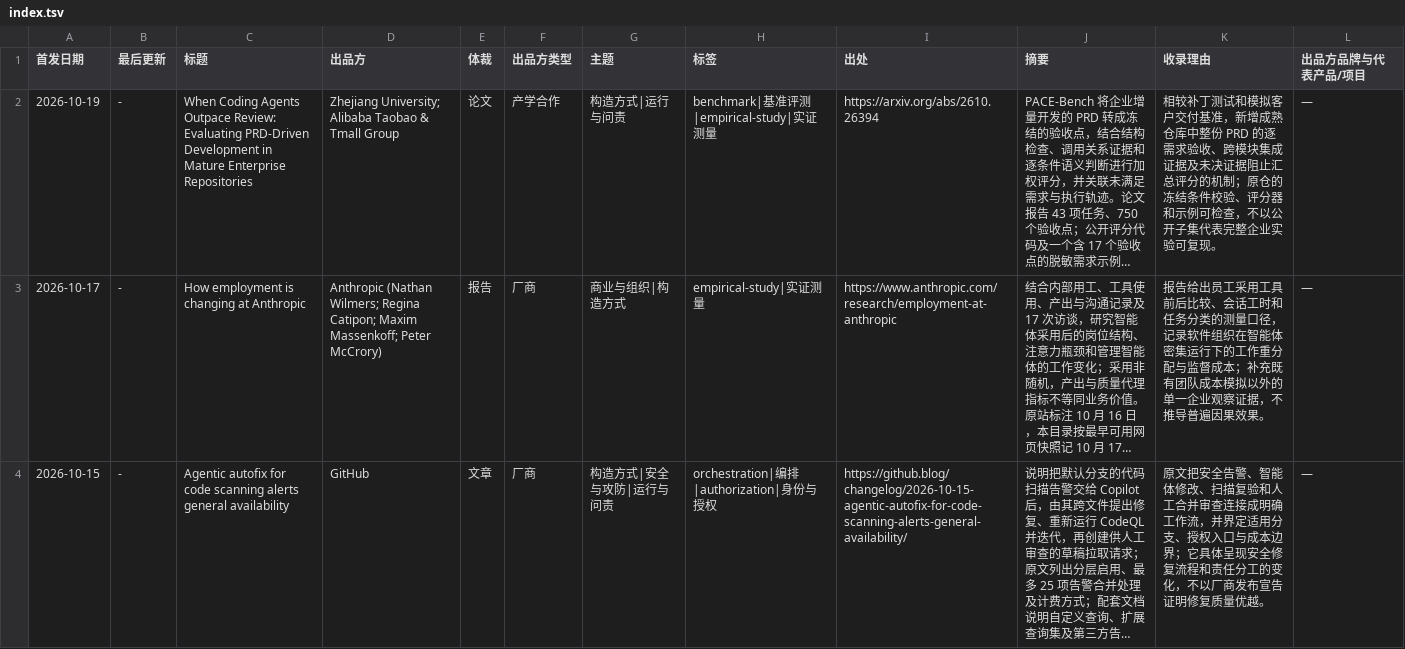
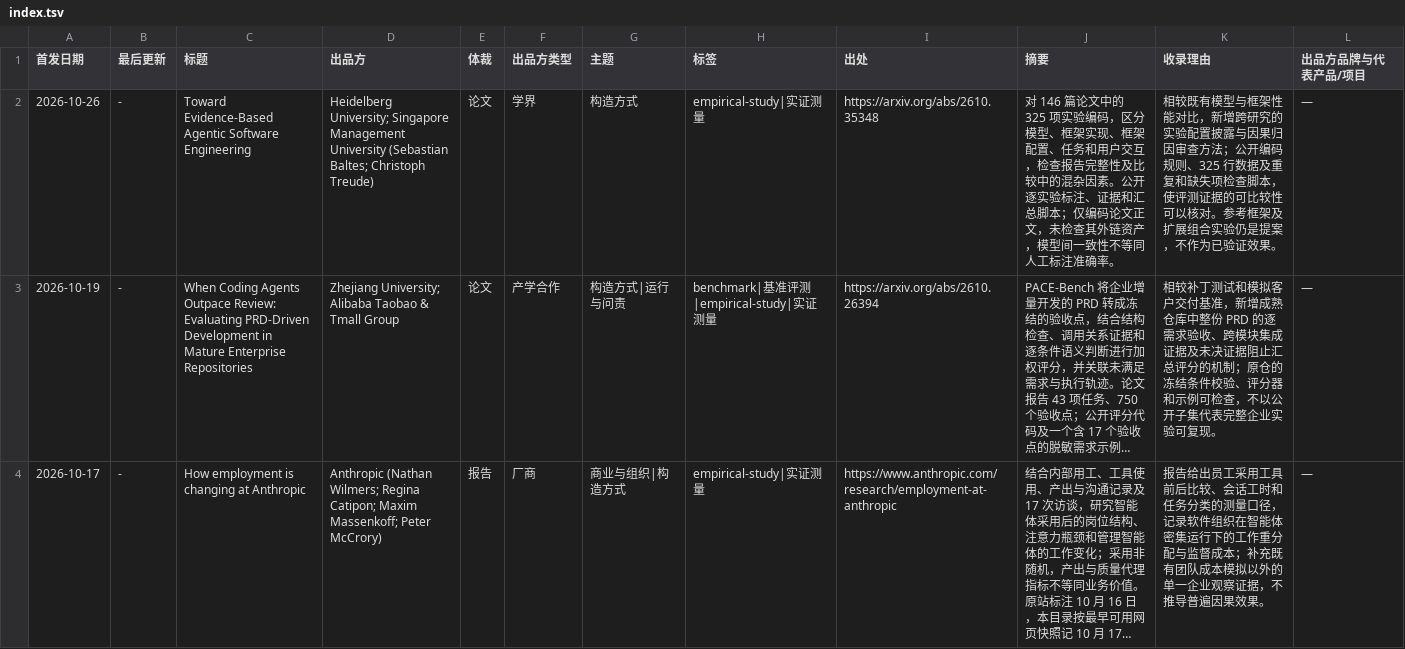
Before and after one commit to nesnilnehc/ai-era-software, a TSV file: index.tsv, drawn as a sheet; only a part is shown; the shorter side is filled out with more unchanged rows; long unchanged cells end in …; the diff names each change by its address in the sheet, - before the commit and + after, or states it on an @@ line.

```diff
--- a/index.tsv
+++ b/index.tsv
+row 2: 2026-10-26 | - | Toward Evidence-Based Agentic Software Engineering | Heidelberg University; Singapore Management University (Sebastian Baltes; Christoph Treude) | 论文 | 学界 | 构造方式 | empirical-study|实证测量 | https://arxiv.org/abs/2610.35348 | 对 146 篇论文中的 325 项实验编码，区分模型、框架实现、框架配置、任务和用户交互，检查报告完整性及比较中的混杂因素。公开逐实验标注、证据和汇总脚本；仅编码论文正文，未检查其外链资产，模型间一致性不等同人工标注准确率。 | 相较既有模型与框架性能对比，新增跨研究的实验配置披露与因果归因审查方法；公开编码规则、325 行数据及重复和缺失项检查脚本，使评测证据的可比较性可以核对。参考框架及扩展组合实验仍是提案，不作为已验证效果。 | —
```
Also changed, not shown: meta/candidates.tsv, 3 other files.
